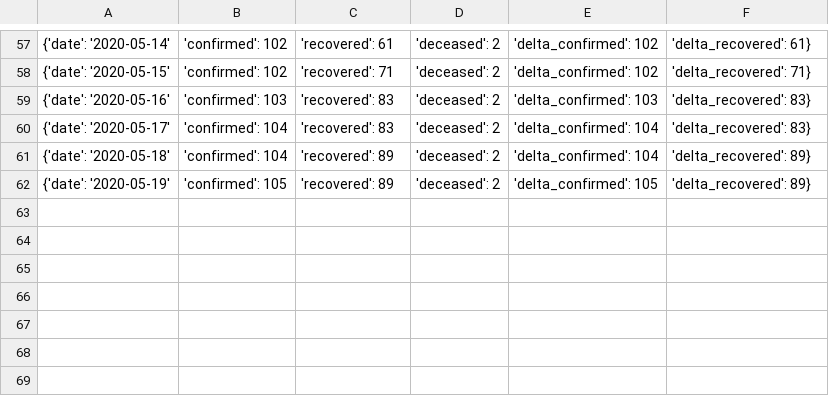
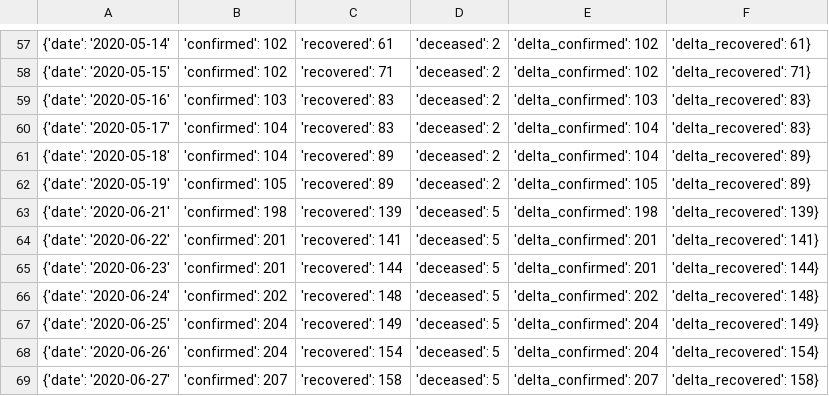
Before and after one commit to prakashpali/covid19citylogger, a CSV file: data/districts/Ranchi.csv, drawn as a sheet; only a part is shown, gaps mark what is left out.

```diff
--- a/data/districts/Ranchi.csv
+++ b/data/districts/Ranchi.csv
@@ -62 +62,8 @@
 {'date': '2020-05-19', 'confirmed': 105, 'recovered': 89, 'deceased': 2, 'delta_confirmed': 105, 'delta_recovered': 89}
+{'date': '2020-06-21', 'confirmed': 198, 'recovered': 139, 'deceased': 5, 'delta_confirmed': 198, 'delta_recovered': 139}
+{'date': '2020-06-22', 'confirmed': 201, 'recovered': 141, 'deceased': 5, 'delta_confirmed': 201, 'delta_recovered': 141}
+{'date': '2020-06-23', 'confirmed': 201, 'recovered': 144, 'deceased': 5, 'delta_confirmed': 201, 'delta_recovered': 144}
+{'date': '2020-06-24', 'confirmed': 202, 'recovered': 148, 'deceased': 5, 'delta_confirmed': 202, 'delta_recovered': 148}
+{'date': '2020-06-25', 'confirmed': 204, 'recovered': 149, 'deceased': 5, 'delta_confirmed': 204, 'delta_recovered': 149}
+{'date': '2020-06-26', 'confirmed': 204, 'recovered': 154, 'deceased': 5, 'delta_confirmed': 204, 'delta_recovered': 154}
+{'date': '2020-06-27', 'confirmed': 207, 'recovered': 158, 'deceased': 5, 'delta_confirmed': 207, 'delta_recovered': 158}
```
Also changed, not shown: data/districts/Bengaluru Urban.csv, data/districts/Mumbai.csv, 55 other files.
